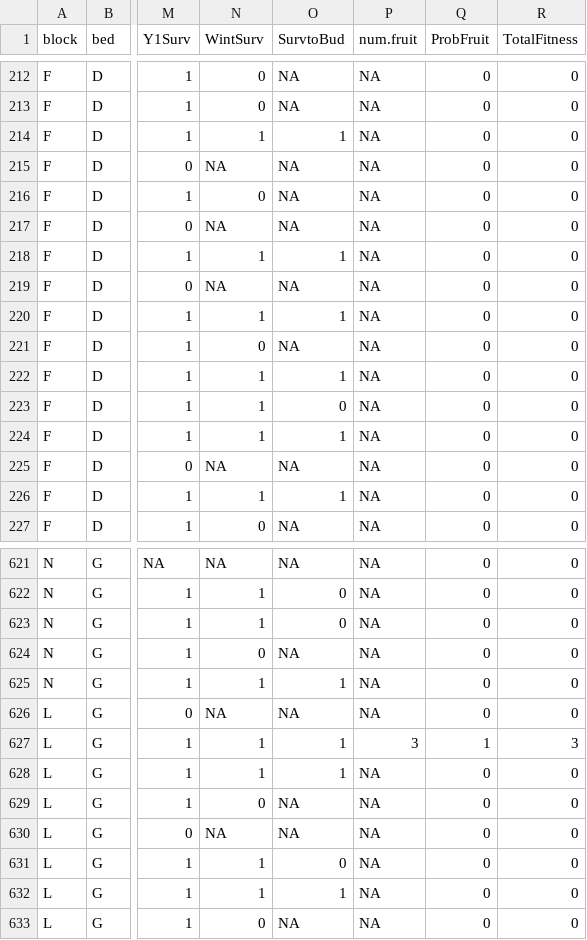
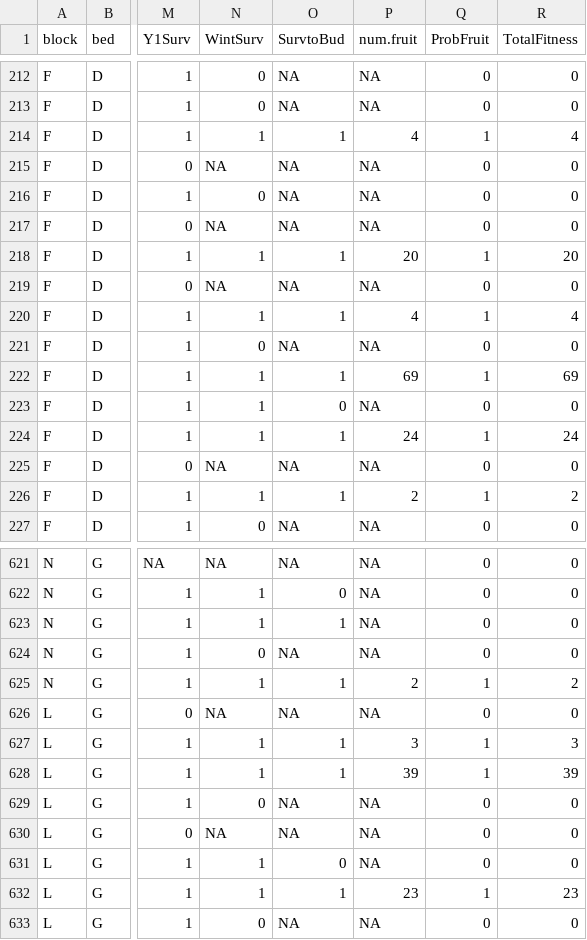
Before and after one commit to IntBio-UCD/crosses_common-gardens, a CSV file: output/WL2_Traits/WL2_2025_AllFitness.csv, drawn as a sheet; only a part is shown, gaps mark what is left out; the diff covers the shown part only; the diff names each change by its address in the sheet, - before the commit and + after, or states it on an @@ line.

Commit message:
Updated with latest mort/pheno and anncens data.

```diff
--- a/output/WL2_Traits/WL2_2025_AllFitness.csv
+++ b/output/WL2_Traits/WL2_2025_AllFitness.csv
-P214 (num.fruit): NA
+P214 (num.fruit): 4
-Q214 (ProbFruit): 0
+Q214 (ProbFruit): 1
-R214 (TotalFitness): 0
+R214 (TotalFitness): 4
-P218 (num.fruit): NA
+P218 (num.fruit): 20
-Q218 (ProbFruit): 0
+Q218 (ProbFruit): 1
-R218 (TotalFitness): 0
+R218 (TotalFitness): 20
-P220 (num.fruit): NA
+P220 (num.fruit): 4
-Q220 (ProbFruit): 0
+Q220 (ProbFruit): 1
-R220 (TotalFitness): 0
+R220 (TotalFitness): 4
-P222 (num.fruit): NA
+P222 (num.fruit): 69
-Q222 (ProbFruit): 0
+Q222 (ProbFruit): 1
-R222 (TotalFitness): 0
+R222 (TotalFitness): 69
-P224 (num.fruit): NA
+P224 (num.fruit): 24
-Q224 (ProbFruit): 0
+Q224 (ProbFruit): 1
-R224 (TotalFitness): 0
+R224 (TotalFitness): 24
-P226 (num.fruit): NA
+P226 (num.fruit): 2
-Q226 (ProbFruit): 0
+Q226 (ProbFruit): 1
-R226 (TotalFitness): 0
+R226 (TotalFitness): 2
-O623 (SurvtoBud): 0
+O623 (SurvtoBud): 1
-P625 (num.fruit): NA
+P625 (num.fruit): 2
-Q625 (ProbFruit): 0
+Q625 (ProbFruit): 1
-R625 (TotalFitness): 0
+R625 (TotalFitness): 2
-P628 (num.fruit): NA
+P628 (num.fruit): 39
-Q628 (ProbFruit): 0
+Q628 (ProbFruit): 1
-R628 (TotalFitness): 0
+R628 (TotalFitness): 39
-P632 (num.fruit): NA
+P632 (num.fruit): 23
-Q632 (ProbFruit): 0
+Q632 (ProbFruit): 1
-R632 (TotalFitness): 0
+R632 (TotalFitness): 23
```
Also changed, not shown: 82 edited cells elsewhere in this file, 14 other files.
